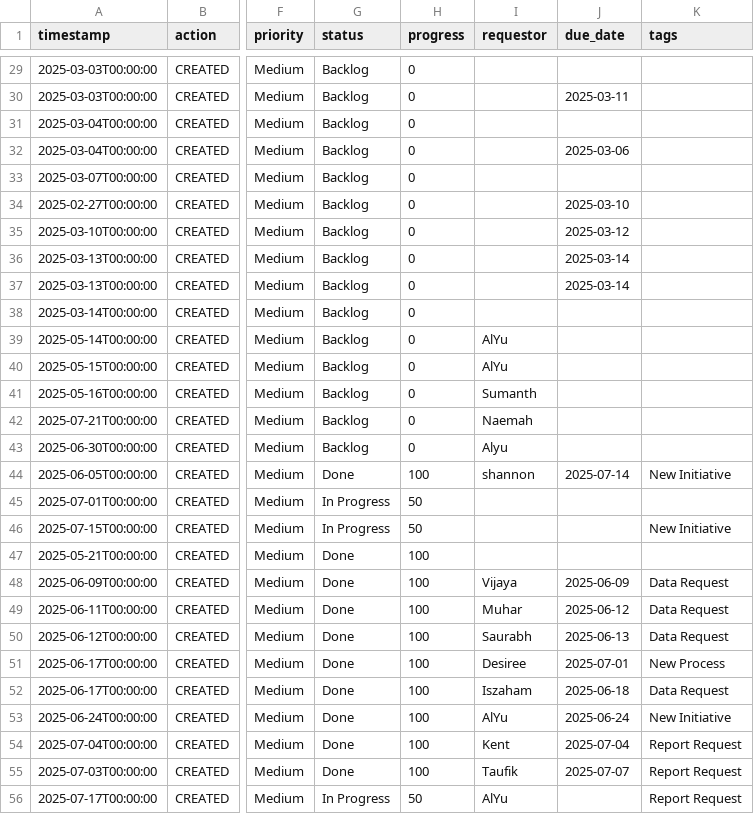
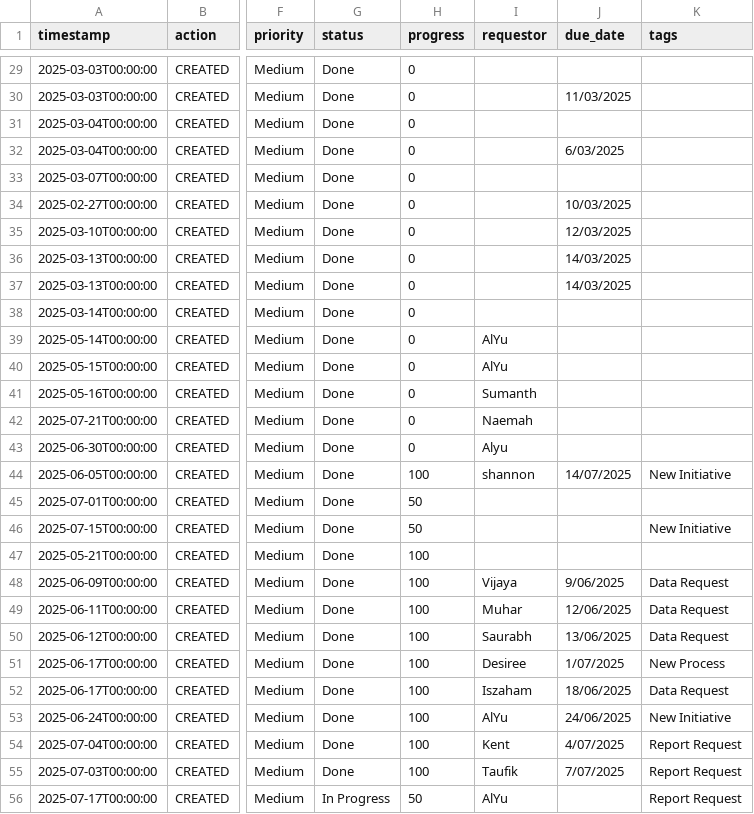
Before and after one commit to serol13/MY_opsX, a CSV file: tickets.csv, drawn as a sheet; only a part is shown, gaps mark what is left out; the diff covers the shown part only; the diff names each change by its address in the sheet, - before the commit and + after, or states it on an @@ line.

```diff
--- a/tickets.csv
+++ b/tickets.csv
-G29:G43 (status): Backlog
+G29:G43 (status): Done
-J30 (due_date): 2025-03-11
+J30 (due_date): 11/03/2025
-J32 (due_date): 2025-03-06
+J32 (due_date): 6/03/2025
-J34 (due_date): 2025-03-10
+J34 (due_date): 10/03/2025
-J35 (due_date): 2025-03-12
+J35 (due_date): 12/03/2025
-J36:J37 (due_date): 2025-03-14
+J36:J37 (due_date): 14/03/2025
-J44 (due_date): 2025-07-14
+J44 (due_date): 14/07/2025
-G45:G46 (status): In Progress
+G45:G46 (status): Done
-J48 (due_date): 2025-06-09
+J48 (due_date): 9/06/2025
-J49 (due_date): 2025-06-12
+J49 (due_date): 12/06/2025
-J50 (due_date): 2025-06-13
+J50 (due_date): 13/06/2025
-J51 (due_date): 2025-07-01
+J51 (due_date): 1/07/2025
-J52 (due_date): 2025-06-18
+J52 (due_date): 18/06/2025
-J53 (due_date): 2025-06-24
+J53 (due_date): 24/06/2025
-J54 (due_date): 2025-07-04
+J54 (due_date): 4/07/2025
-J55 (due_date): 2025-07-07
+J55 (due_date): 7/07/2025
```
Also changed, not shown: 99 edited cells elsewhere in this file.
